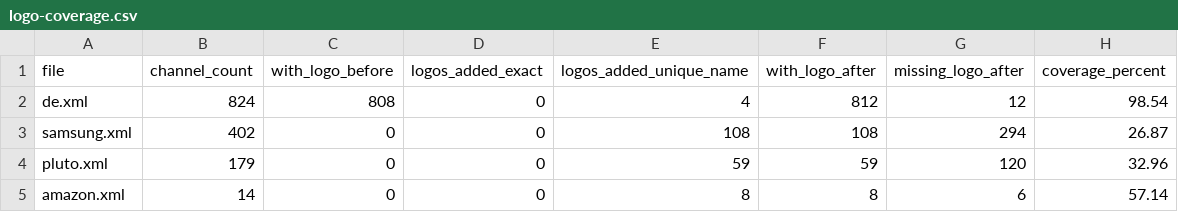
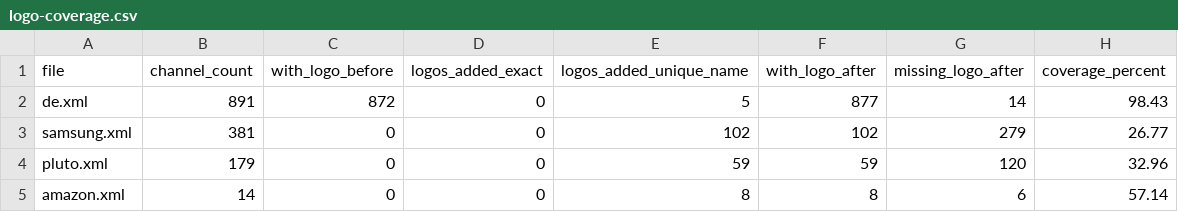
Before and after one commit to Kaimandura/epg-de, a CSV file: reports/logo-coverage.csv, drawn as a sheet.

```diff
--- a/reports/logo-coverage.csv
+++ b/reports/logo-coverage.csv
@@ -1,4 +1,4 @@
 file,channel_count,with_logo_before,logos_added_exact,logos_added_unique_name,with_logo_after,missing_logo_after,coverage_percent
-de.xml,824,808,0,4,812,12,98.54
-samsung.xml,402,0,0,108,108,294,26.87
+de.xml,891,872,0,5,877,14,98.43
+samsung.xml,381,0,0,102,102,279,26.77
 pluto.xml,179,0,0,59,59,120,32.96
```
Also changed, not shown: 4 other files.
